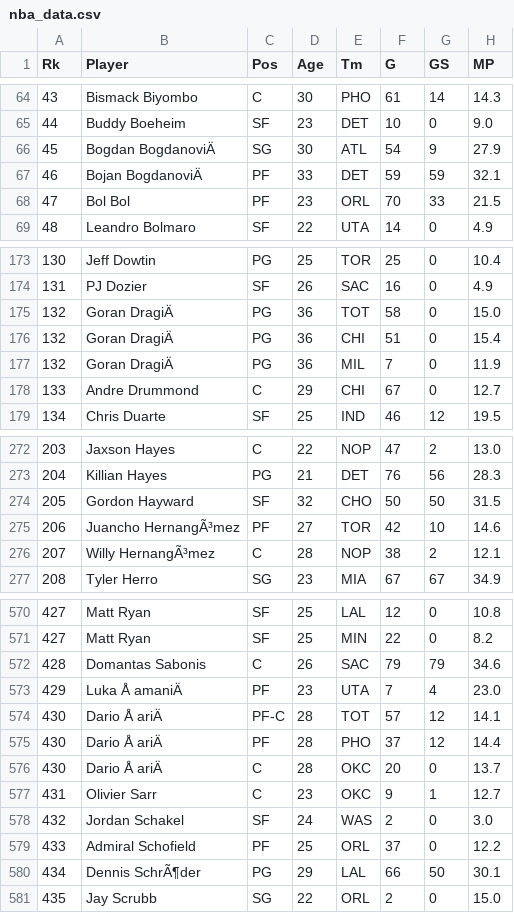
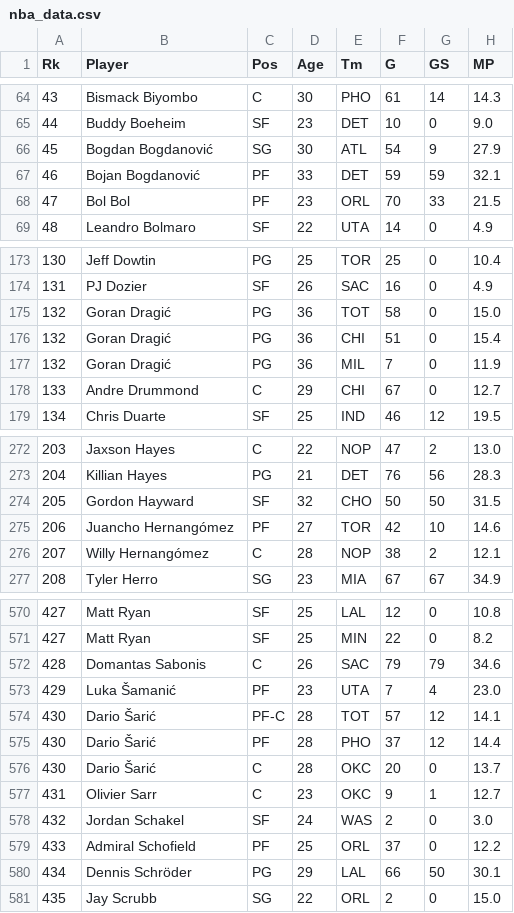
Before and after one commit to James-Winslow/wnba-vs-nba, a CSV file: data/nba_data.csv, drawn as a sheet; only a part is shown, gaps mark what is left out; the diff covers the shown part only; the diff names each change by its address in the sheet, - before the commit and + after, or states it on an @@ line.

```diff
--- a/data/nba_data.csv
+++ b/data/nba_data.csv
-B66 (Player): Bogdan BogdanoviÄ
+B66 (Player): Bogdan Bogdanović
-B67 (Player): Bojan BogdanoviÄ
+B67 (Player): Bojan Bogdanović
-B175:B177 (Player): Goran DragiÄ
+B175:B177 (Player): Goran Dragić
-B275 (Player): Juancho HernangÃ³mez
+B275 (Player): Juancho Hernangómez
-B276 (Player): Willy HernangÃ³mez
+B276 (Player): Willy Hernangómez
-B573 (Player): Luka Å amaniÄ
+B573 (Player): Luka Šamanić
-B574:B576 (Player): Dario Å ariÄ
+B574:B576 (Player): Dario Šarić
-B580 (Player): Dennis SchrÃ¶der
+B580 (Player): Dennis Schröder
```
Also changed, not shown: 14 edited cells elsewhere in this file, data/wnba_data.csv.
